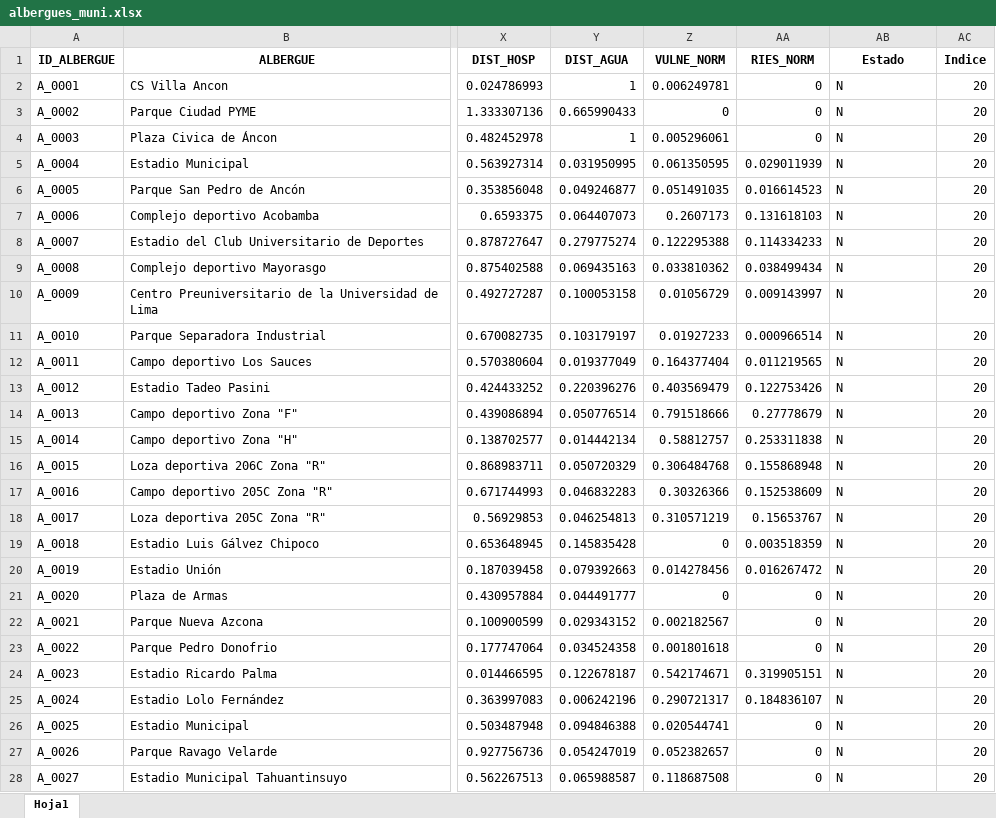
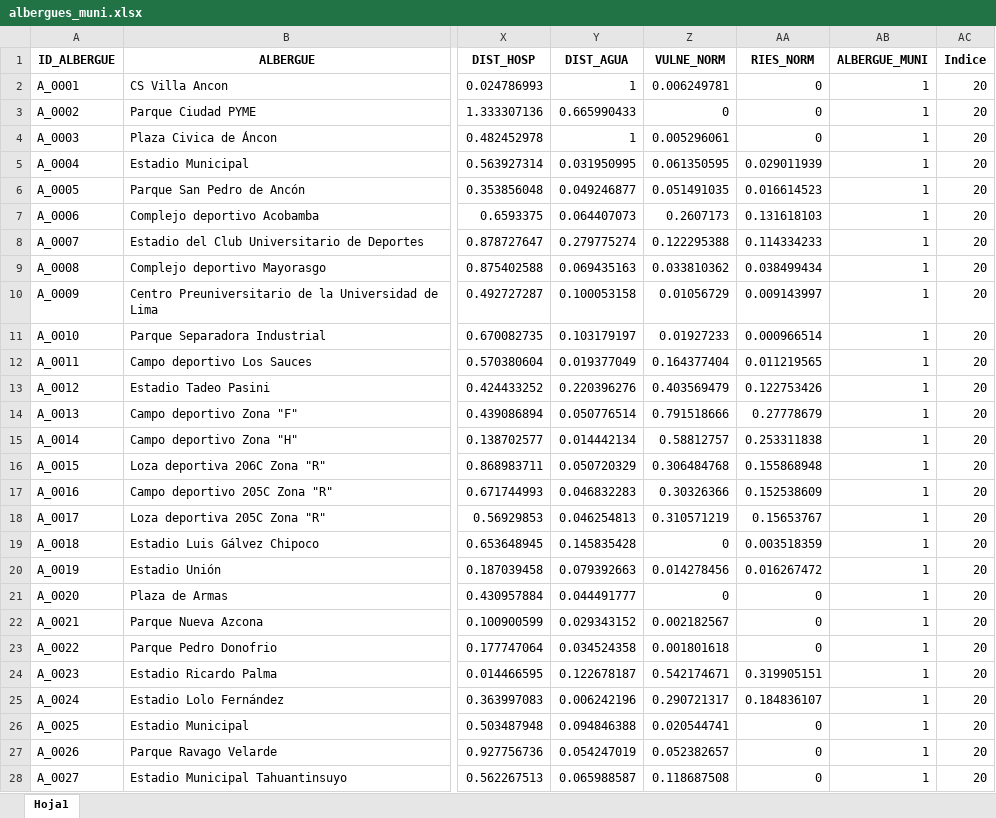
Before and after one commit to Alexs23crypto/simulator_nsgaiii, an Excel workbook: albergues_muni.xlsx, sheet Hoja1, drawn as a sheet; only a part is shown, gaps mark what is left out; values as stored, in another font and other column widths than the file's, no borders; the diff covers the shown part only; the diff names each change by its address in the sheet, - before the commit and + after, or states it on an @@ line.

Commit message:
Add files via upload

```diff
--- a/albergues_muni.xlsx (sheet Hoja1)
+++ b/albergues_muni.xlsx (sheet Hoja1)
-AB1: Estado
+AB1: ALBERGUE_MUNI
-AB2:AB28 (ALBERGUE_MUNI): N
+AB2:AB28 (ALBERGUE_MUNI): 1
```
Also changed, not shown: 329 edited cells elsewhere in this sheet.
